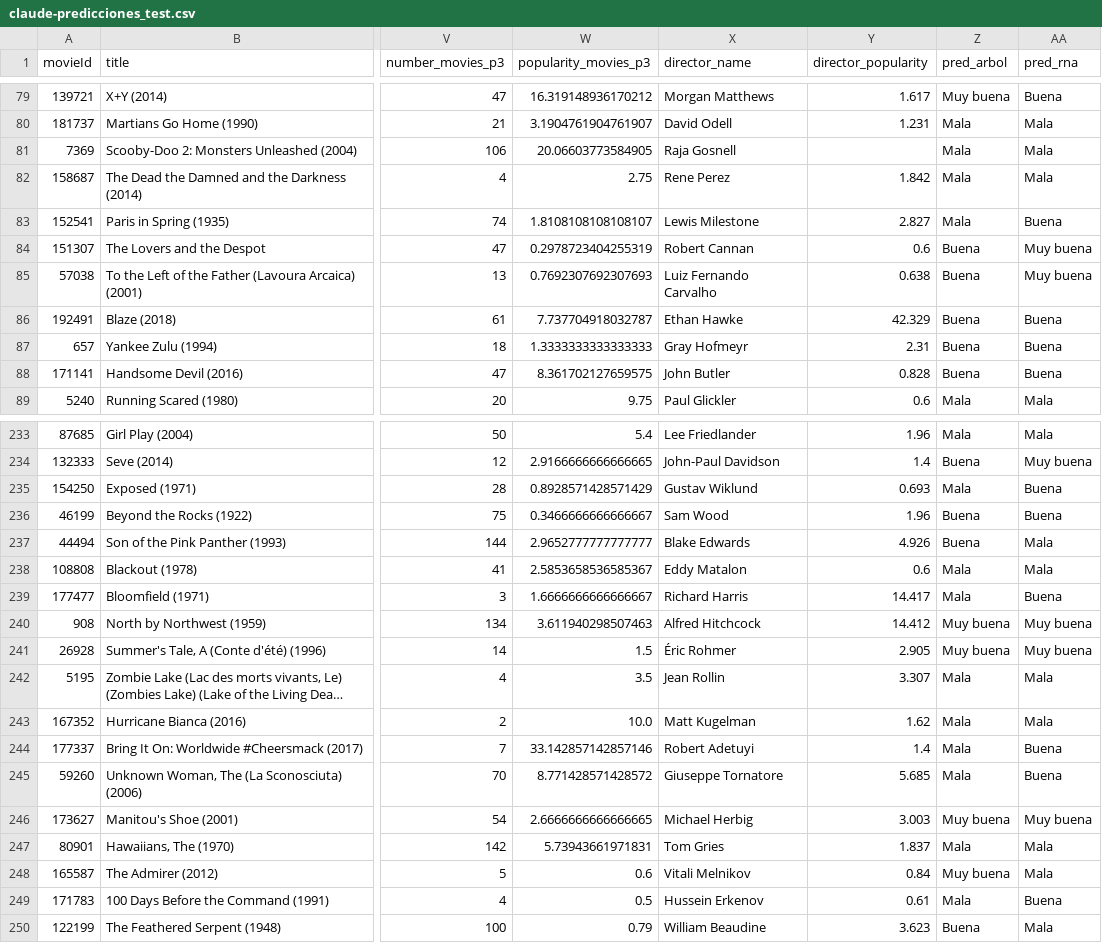
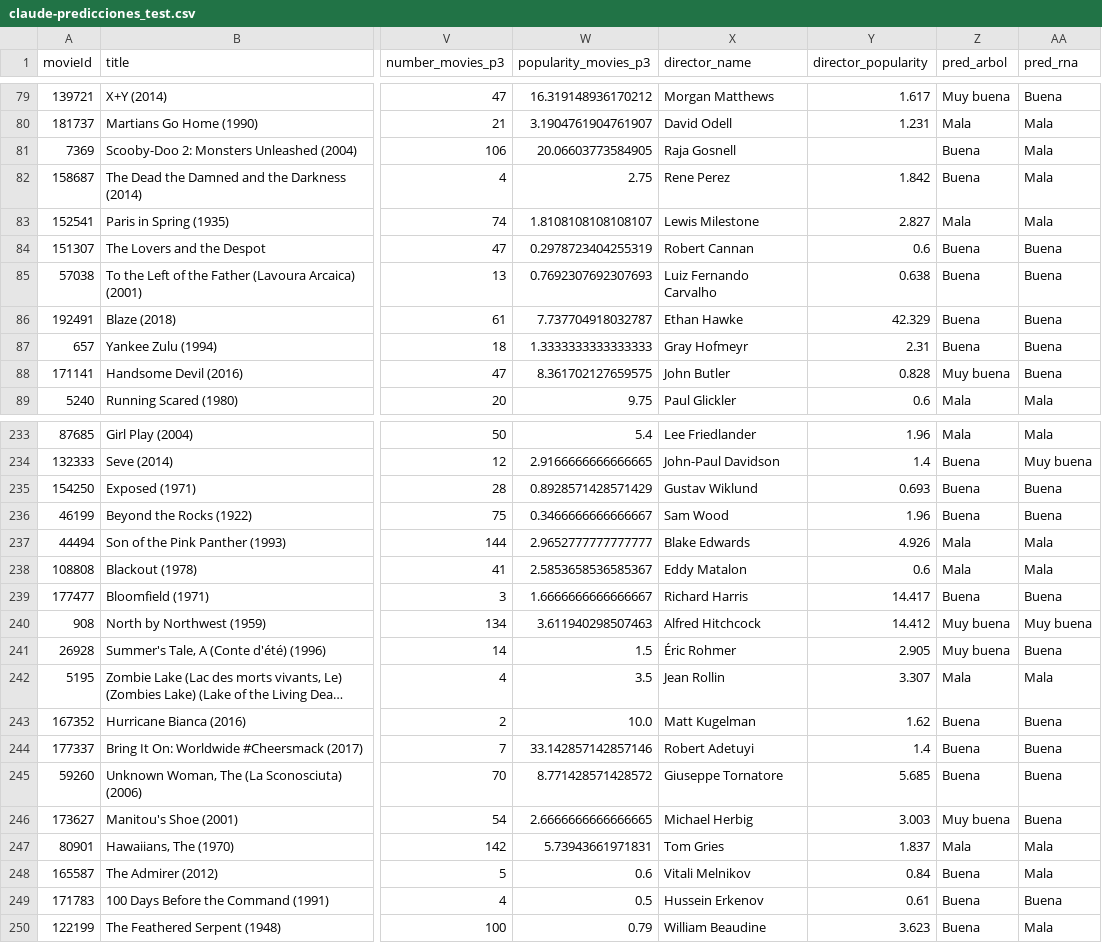
Before and after one commit to ciconid/proyecto-IA, a CSV file: claude-proyecto/claude-predicciones_test.csv, drawn as a sheet; only a part is shown, gaps mark what is left out; long unchanged cells end in …; the diff covers the shown part only; the diff names each change by its address in the sheet, - before the commit and + after, or states it on an @@ line.

```diff
--- a/claude-proyecto/claude-predicciones_test.csv
+++ b/claude-proyecto/claude-predicciones_test.csv
-Z81:Z82 (pred_arbol): Mala
+Z81:Z82 (pred_arbol): Buena
-AA83 (pred_rna): Buena
+AA83 (pred_rna): Mala
-AA84:AA85 (pred_rna): Muy buena
+AA84:AA85 (pred_rna): Buena
-Z88 (pred_arbol): Buena
+Z88 (pred_arbol): Muy buena
-Z235 (pred_arbol): Mala
+Z235 (pred_arbol): Buena
-Z237 (pred_arbol): Buena
+Z237 (pred_arbol): Mala
-Z239 (pred_arbol): Mala
+Z239 (pred_arbol): Buena
-AA241 (pred_rna): Muy buena
+AA241 (pred_rna): Buena
-Z243:Z245 (pred_arbol): Mala
+Z243:Z245 (pred_arbol): Buena
-AA243 (pred_rna): Mala
+AA243 (pred_rna): Buena
-AA246 (pred_rna): Muy buena
+AA246 (pred_rna): Buena
-Z248 (pred_arbol): Muy buena
+Z248 (pred_arbol): Buena
-Z249 (pred_arbol): Mala
+Z249 (pred_arbol): Buena
```
Also changed, not shown: 135 edited cells elsewhere in this file, 7 other files.
